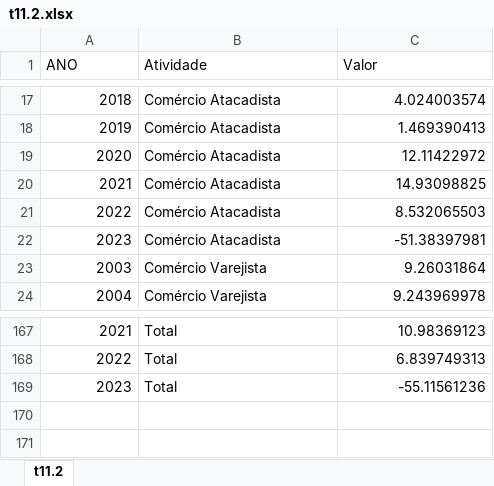
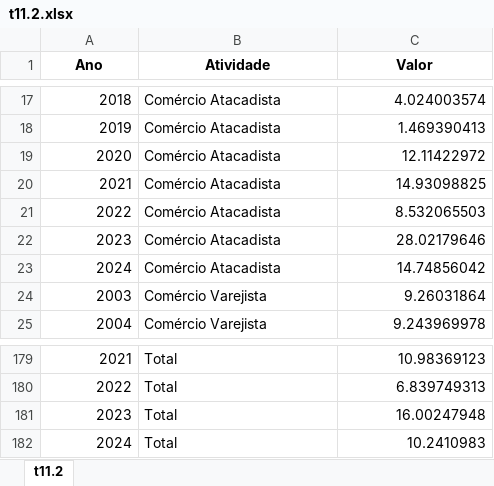
Before and after one commit to anuariosocieconomico/T25, an Excel workbook: Data/t11.2.xlsx, sheet t11.2, drawn as a sheet; only a part is shown, gaps mark what is left out; values as stored, in another font and other column widths than the file's, no borders; addresses are those after the commit; the diff covers the shown part only; the diff names each change by its address in the sheet, - before the commit and + after, or states it on an @@ line.

```diff
--- a/Data/t11.2.xlsx (sheet t11.2)
+++ b/Data/t11.2.xlsx (sheet t11.2)
@@ column A (Ano) renumbered in row 1 @@
@@ A1:C1 bold: off → on, alignment: left → center @@
-C22 (Valor): -51.38397981
+C22 (Valor): 28.02179646
+row 23: 2024 | Comércio Atacadista | 14.74856042
-C181 (Valor): -55.11561236
+C181 (Valor): 16.00247948
+row 182: 2024 | Total | 10.2410983
```
Also changed, not shown: 17 added rows, 6 removed rows, 78 moved rows and 2 edited cells elsewhere in this sheet, 1 other file.
